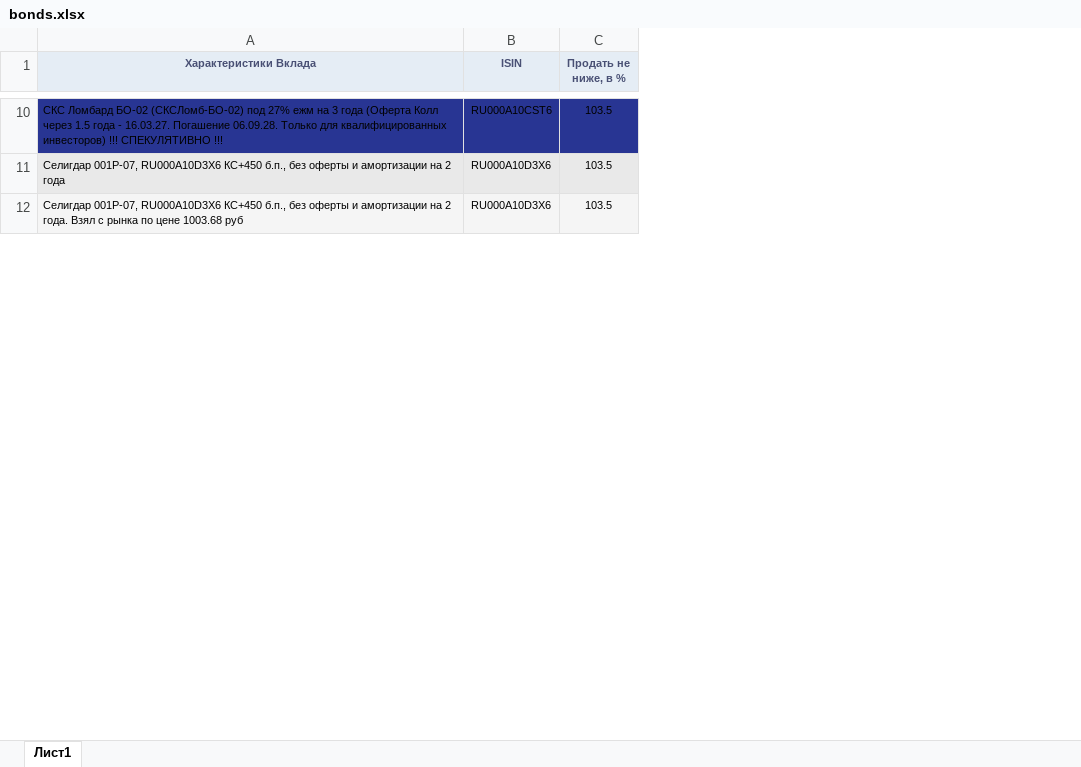
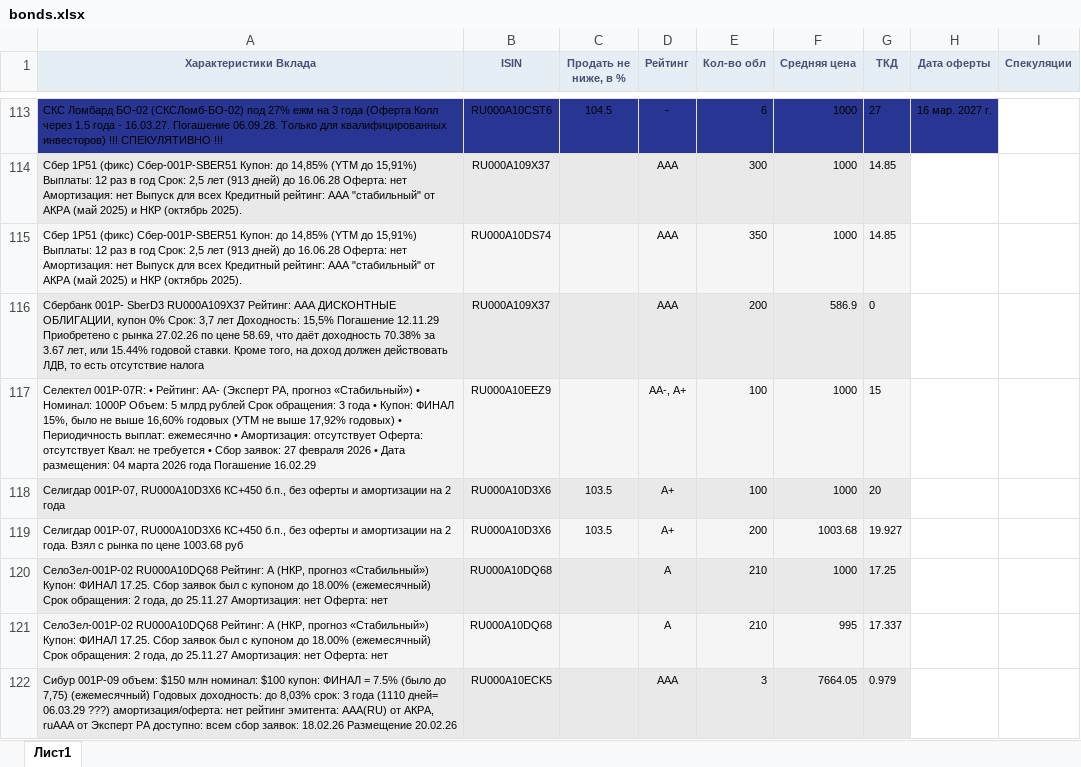
Before and after one commit to autoopen5/projects, an Excel workbook: Bonds/bonds.xlsx, sheet Лист1, drawn as a sheet; only a part is shown, gaps mark what is left out; values as stored, in another font and other column widths than the file's, no borders; addresses are those after the commit; the diff covers the shown part only; the diff names each change by its address in the sheet, - before the commit and + after, or states it on an @@ line.

```diff
--- a/Bonds/bonds.xlsx (sheet Лист1)
+++ b/Bonds/bonds.xlsx (sheet Лист1)
+column D (Рейтинг), row 113: -; rows 118-119: А+ | А+
+column E (Кол-во обл), row 113: 6; rows 118-119: 100 | 200
+column F (Средняя цена), row 113: 1000; rows 118-119: 1000 | 1003.68
+column G (ТКД), row 113: 27; rows 118-119: 20 | 19.927
+column H (Дата оферты), row 113: 16 мар. 2027 г.
+column I (Спекуляции), empty
-C113 (Продать не ниже, в %): 103.5
+C113 (Продать не ниже, в %): 104.5
+row 114: Сбер 1P51 (фикс) Cбep-001P-SBER51 Купон: до 14,85% (YTM до 15,91%) Выплаты: 12 раз в год Срок: 2,5 лет (913 дней) до 16.06.28 Оферта: нет Амортизация: нет Выпуск для всех Кредитный рейтинг: ААА "стабильный" от АКРА (май 2025) и НКР (октябрь 2025). | RU000A109X37 |  | ААА | 300 | 1000 | 14.85
+row 115: Сбер 1P51 (фикс) Cбep-001P-SBER51 Купон: до 14,85% (YTM до 15,91%) Выплаты: 12 раз в год Срок: 2,5 лет (913 дней) до 16.06.28 Оферта: нет Амортизация: нет Выпуск для всех Кредитный рейтинг: ААА "стабильный" от АКРА (май 2025) и НКР (октябрь 2025). | RU000A10DS74 |  | ААА | 350 | 1000 | 14.85
+row 116: Сбербанк 001P- SberD3 RU000A109X37 Рейтинг: ААА ДИСКОНТНЫЕ ОБЛИГАЦИИ, купон 0% Срок: 3,7 лет Доходность: 15,5% Погашение 12.11.29 Приобретено с рынка 27.02.26 по цене 58.69, что даёт доходность 70.38% за 3.67 лет, или 15.44% годовой ставки. Кроме того, на доход должен действовать ЛДВ, то есть отсутствие налога | RU000A109X37 |  | AAA | 200 | 586.9 | 0
+row 117: Селектел 001P-07R: • Рейтинг: АА- (Эксперт РА, прогноз «Стабильный») • Номинал: 1000Р Объем: 5 млрд рублей Срок обращения: 3 года • Купон: ФИНАЛ 15%, было не выше 16,60% годовых (УТМ не выше 17,92% годовых) • Периодичность выплат: ежемесячно • Амортизация: отсутствует Оферта: отсутствует Квал: не требуется • Сбор заявок: 27 февраля 2026 • Дата размещения: 04 марта 2026 года Погашение 16.02.29 | RU000A10EEZ9 |  | АА-, А+ | 100 | 1000 | 15
+row 120: СелоЗел-001P-02 RU000A10DQ68 Рейтинг: А (НКР, прогноз «Стабильный») Купон: ФИНАЛ 17.25. Сбор заявок был с купоном до 18.00% (ежемесячный) Срок обращения: 2 года, до 25.11.27 Амортизация: нет Оферта: нет | RU000A10DQ68 |  | А | 210 | 1000 | 17.25
+row 121: СелоЗел-001P-02 RU000A10DQ68 Рейтинг: А (НКР, прогноз «Стабильный») Купон: ФИНАЛ 17.25. Сбор заявок был с купоном до 18.00% (ежемесячный) Срок обращения: 2 года, до 25.11.27 Амортизация: нет Оферта: нет | RU000A10DQ68 |  | А | 210 | 995 | 17.337
+row 122: Сибур 001Р-09 объем: $150 млн номинал: $100 купон: ФИНАЛ = 7.5% (было до 7,75) (ежемесячный) Годовых доходность: до 8,03% срок: 3 года (1110 дней= 06.03.29 ???) амортизация/оферта: нет рейтинг эмитента: AAA(RU) от АКРА, ruAAA от Эксперт РА доступно: всем сбор заявок: 18.02.26 Размещение 20.02.26 | RU000A10ECK5 |  | ААА | 3 | 7664.05 | 0.979
```
Also changed, not shown: 111 added rows elsewhere in this sheet, 5 other files.
